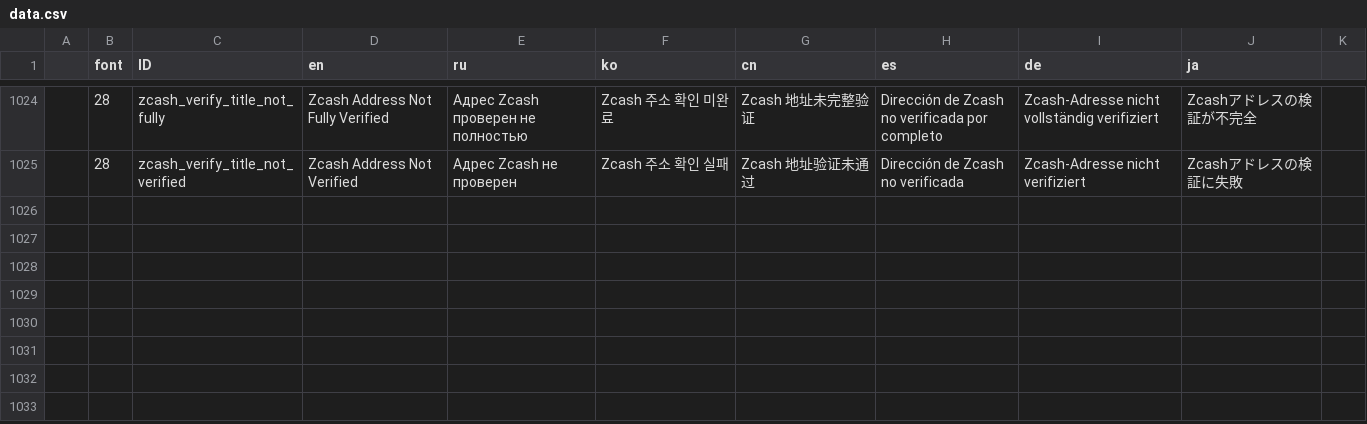
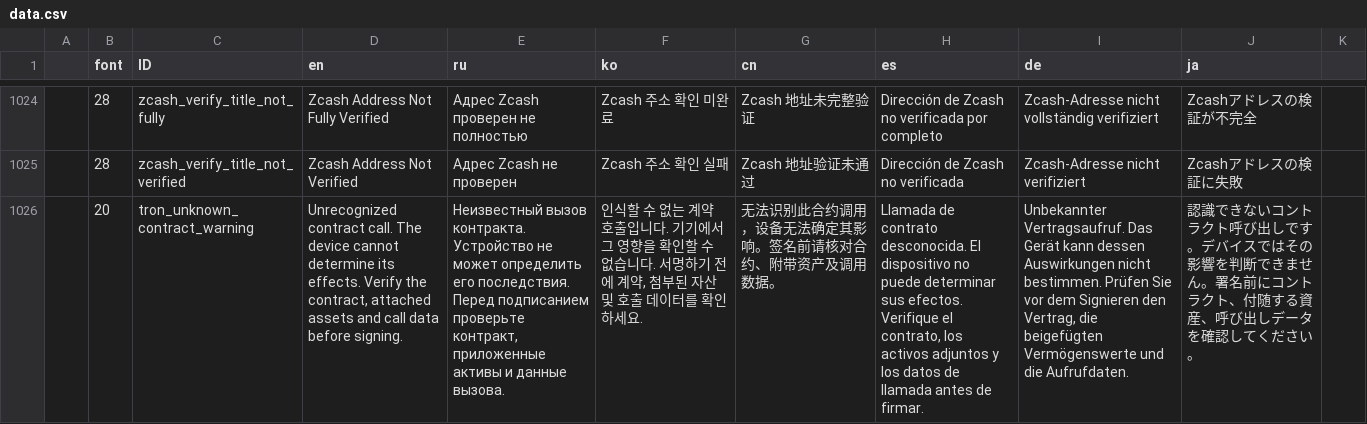
Before and after one commit to bianminyan/keystone3-firmware-test, a CSV file: src/ui/lv_i18n/data.csv, drawn as a sheet; only a part is shown, gaps mark what is left out; the diff names each change by its address in the sheet, - before the commit and + after, or states it on an @@ line.

```diff
--- a/src/ui/lv_i18n/data.csv
+++ b/src/ui/lv_i18n/data.csv
+row 1026:  | 20 | tron_unknown_contract_warning | Unrecognized contract call. The device cannot determine its effects. Verify the contract, attached assets and call data before signing. | Неизвестный вызов контракта. Устройство не может определить его последствия. Перед подписанием проверьте контракт, приложенные активы и данные вызова. | 인식할 수 없는 계약 호출입니다. 기기에서 그 영향을 확인할 수 없습니다. 서명하기 전에 계약, 첨부된 자산 및 호출 데이터를 확인하세요. | 无法识别此合约调用，设备无法确定其影响。签名前请核对合约、附带资产及调用数据。 | Llamada de contrato desconocida. El dispositivo no puede determinar sus efectos. Verifique el contrato, los activos adjuntos y los datos de llamada antes de firmar. | Unbekannter Vertragsaufruf. Das Gerät kann dessen Auswirkungen nicht bestimmen. Prüfen Sie vor dem Signieren den Vertrag, die beigefügten Vermögenswerte und die Aufrufdaten. | 認識できないコントラクト呼び出しです。デバイスではその影響を判断できません。署名前にコントラクト、付随する資産、呼び出しデータを確認してください。
```
Also changed, not shown: 6 other files.
